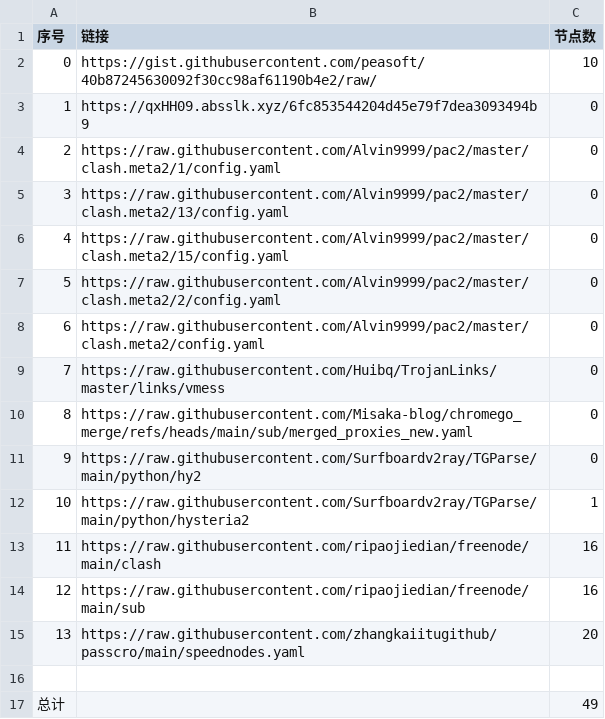
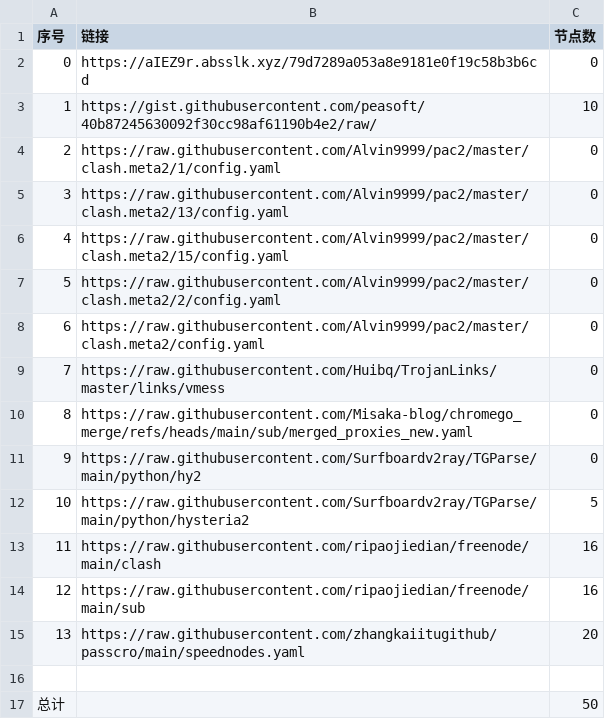
Before and after one commit to CongYuStars/NoMoreWalls, a CSV file: list_result.csv, drawn as a sheet.

```diff
--- a/list_result.csv
+++ b/list_result.csv
@@ -1,4 +1,4 @@
 序号,链接,节点数
-0,https://gist.githubusercontent.com/peasoft/40b87245630092f30cc98af61190b4e2/raw/,10
-1,https://qxHH09.absslk.xyz/6fc853544204d45e79f7dea3093494b9,0
+0,https://aIEZ9r.absslk.xyz/79d7289a053a8e9181e0f19c58b3b6cd,0
+1,https://gist.githubusercontent.com/peasoft/40b87245630092f30cc98af61190b4e2/raw/,10
 2,https://raw.githubusercontent.com/Alvin9999/pac2/master/clash.meta2/1/config.yaml,0
@@ -11,3 +11,3 @@
 9,https://raw.githubusercontent.com/Surfboardv2ray/TGParse/main/python/hy2,0
-10,https://raw.githubusercontent.com/Surfboardv2ray/TGParse/main/python/hysteria2,1
+10,https://raw.githubusercontent.com/Surfboardv2ray/TGParse/main/python/hysteria2,5
 11,https://raw.githubusercontent.com/ripaojiedian/freenode/main/clash,16
@@ -16,2 +16,2 @@
 
-总计,,49
+总计,,50
```
Also changed, not shown: 6 other files.
